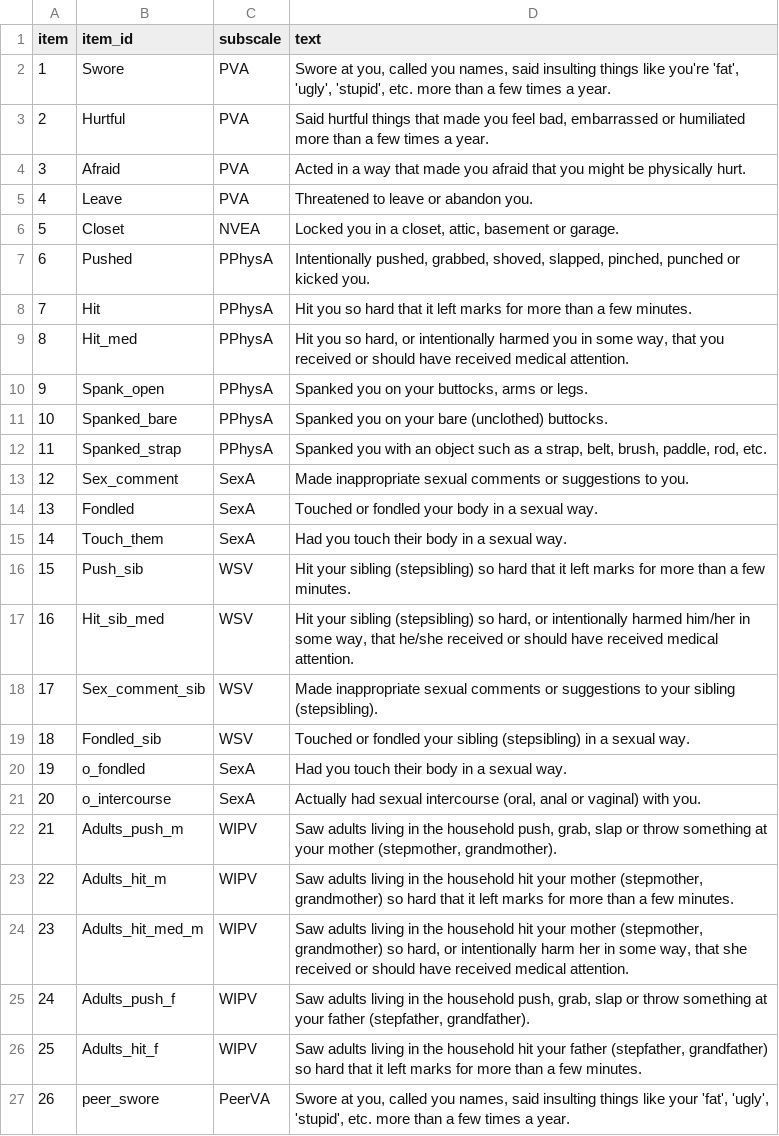
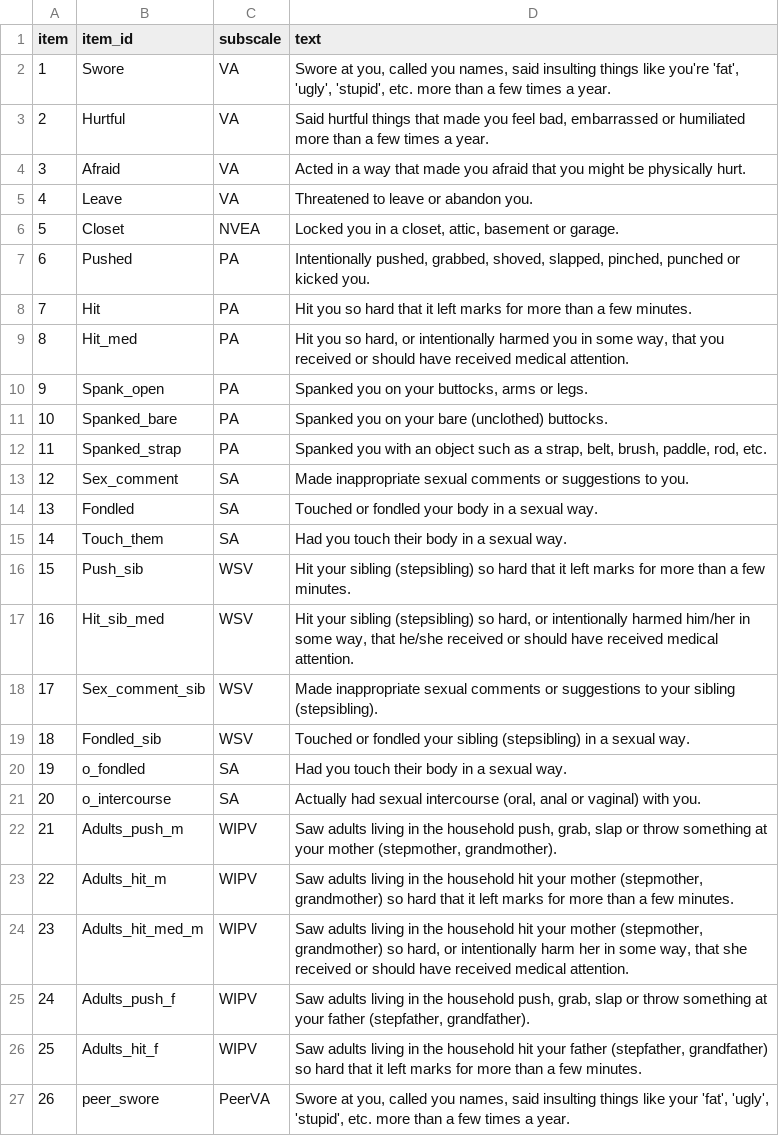
Before and after one commit to szorowi1/mace-irt, a TSV file: analysis/raw/mapping.tsv, drawn as a sheet; only a part is shown; the diff covers the shown part only.

```diff
--- a/analysis/raw/mapping.tsv
+++ b/analysis/raw/mapping.tsv
@@ -1,16 +1,16 @@
 item	item_id	subscale	text
-1	Swore	PVA	"Swore at you, called you names, said insulting things like you're 'fat', 'ugly', 'stupid', etc. more than a few times a year."
-2	Hurtful	PVA	"Said hurtful things that made you feel bad, embarrassed or humiliated more than a few times a year."
-3	Afraid	PVA	Acted in a way that made you afraid that you might be physically hurt.
-4	Leave	PVA	Threatened to leave or abandon you.
+1	Swore	VA	"Swore at you, called you names, said insulting things like you're 'fat', 'ugly', 'stupid', etc. more than a few times a year."
+2	Hurtful	VA	"Said hurtful things that made you feel bad, embarrassed or humiliated more than a few times a year."
+3	Afraid	VA	Acted in a way that made you afraid that you might be physically hurt.
+4	Leave	VA	Threatened to leave or abandon you.
 5	Closet	NVEA	"Locked you in a closet, attic, basement or garage."
-6	Pushed	PPhysA	"Intentionally pushed, grabbed, shoved, slapped, pinched, punched or kicked you."
-7	Hit	PPhysA	Hit you so hard that it left marks for more than a few minutes.
-8	Hit_med	PPhysA	"Hit you so hard, or intentionally harmed you in some way, that you received or should have received medical attention."
-9	Spank_open	PPhysA	"Spanked you on your buttocks, arms or legs."
-10	Spanked_bare	PPhysA	Spanked you on your bare (unclothed) buttocks.
-11	Spanked_strap	PPhysA	"Spanked you with an object such as a strap, belt, brush, paddle, rod, etc."
-12	Sex_comment	SexA	Made inappropriate sexual comments or suggestions to you.
-13	Fondled	SexA	Touched or fondled your body in a sexual way.
-14	Touch_them	SexA	Had you touch their body in a sexual way.
+6	Pushed	PA	"Intentionally pushed, grabbed, shoved, slapped, pinched, punched or kicked you."
+7	Hit	PA	Hit you so hard that it left marks for more than a few minutes.
+8	Hit_med	PA	"Hit you so hard, or intentionally harmed you in some way, that you received or should have received medical attention."
+9	Spank_open	PA	"Spanked you on your buttocks, arms or legs."
+10	Spanked_bare	PA	Spanked you on your bare (unclothed) buttocks.
+11	Spanked_strap	PA	"Spanked you with an object such as a strap, belt, brush, paddle, rod, etc."
+12	Sex_comment	SA	Made inappropriate sexual comments or suggestions to you.
+13	Fondled	SA	Touched or fondled your body in a sexual way.
+14	Touch_them	SA	Had you touch their body in a sexual way.
 15	Push_sib	WSV	Hit your sibling (stepsibling) so hard that it left marks for more than a few minutes.
@@ -19,4 +19,4 @@ item	item_id	subscale	text
 18	Fondled_sib	WSV	Touched or fondled your sibling (stepsibling) in a sexual way.
-19	o_fondled	SexA	Had you touch their body in a sexual way.
-20	o_intercourse	SexA	"Actually had sexual intercourse (oral, anal or vaginal) with you."
+19	o_fondled	SA	Had you touch their body in a sexual way.
+20	o_intercourse	SA	"Actually had sexual intercourse (oral, anal or vaginal) with you."
 21	Adults_push_m	WIPV	"Saw adults living in the household push, grab, slap or throw something at your mother (stepmother, grandmother)."
```
Also changed, not shown: 7 edited cells elsewhere in this file, analysis/data/design.csv, 3 other files.
